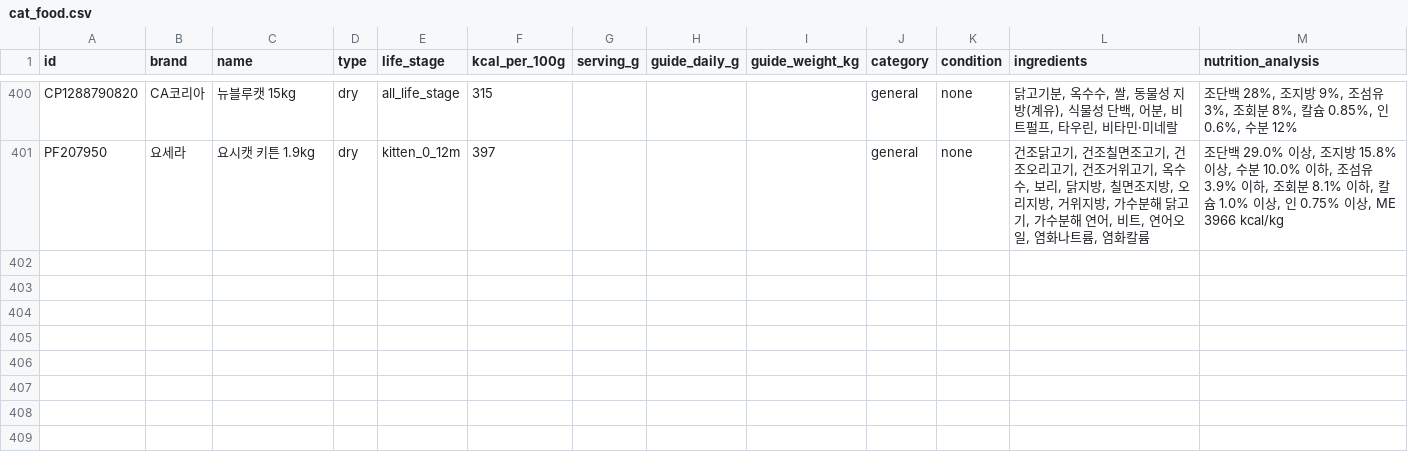
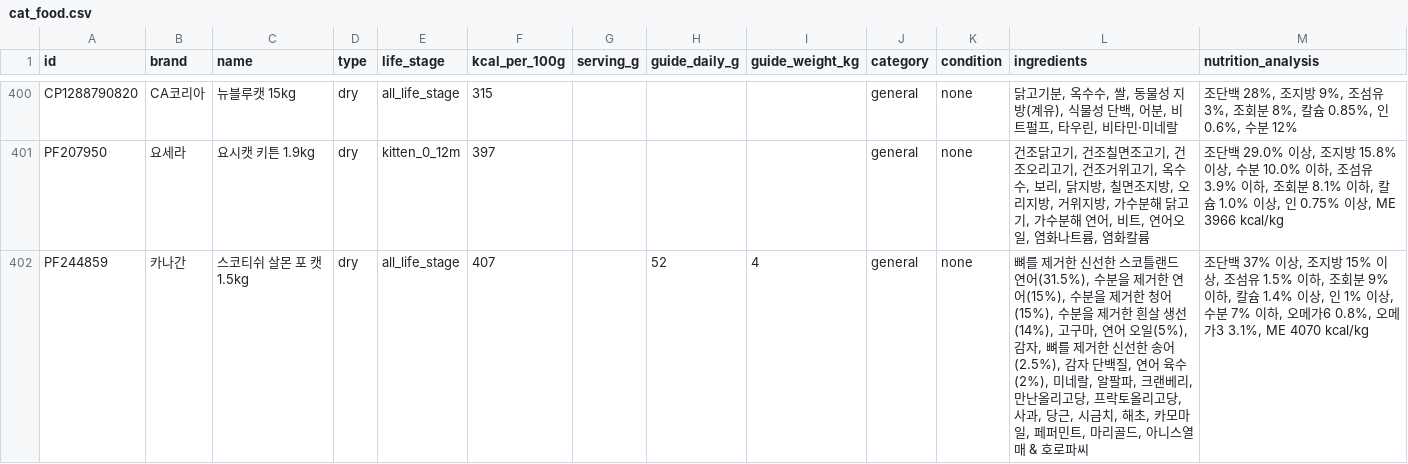
Before and after one commit to totald369/mycat, a CSV file: prisma/cat_food.csv, drawn as a sheet; only a part is shown, gaps mark what is left out; the diff names each change by its address in the sheet, - before the commit and + after, or states it on an @@ line.

```diff
--- a/prisma/cat_food.csv
+++ b/prisma/cat_food.csv
+row 402: PF244859 | 카나간 | 스코티쉬 살몬 포 캣 1.5kg | dry | all_life_stage | 407 |  | 52 | 4 | general | none | 뼈를 제거한 신선한 스코틀랜드 연어(31.5%), 수분을 제거한 연어(15%), 수분을 제거한 청어(15%), 수분을 제거한 흰살 생선(14%), 고구마, 연어 오일(5%), 감자, 뼈를 제거한 신선한 송어(2.5%), 감자 단백질, 연어 육수(2%), 미네랄, 알팔파, 크랜베리, 만난올리고당, 프락토올리고당, 사과, 당근, 시금치, 해초, 카모마일, 페퍼민트, 마리골드, 아니스열매 & 호로파씨 | 조단백 37% 이상, 조지방 15% 이상, 조섬유 1.5% 이하, 조회분 9% 이하, 칼슘 1.4% 이상, 인 1% 이상, 수분 7% 이하, 오메가6 0.8%, 오메가3 3.1%, ME 4070 kcal/kg
```
Also changed, not shown: 6 other files.
